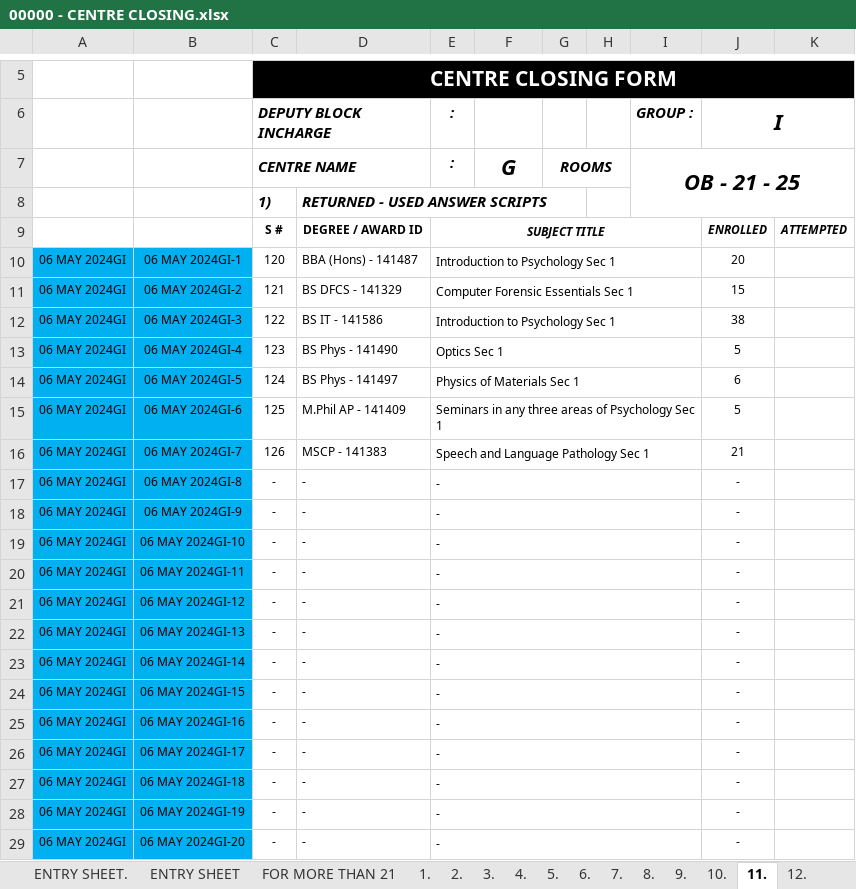
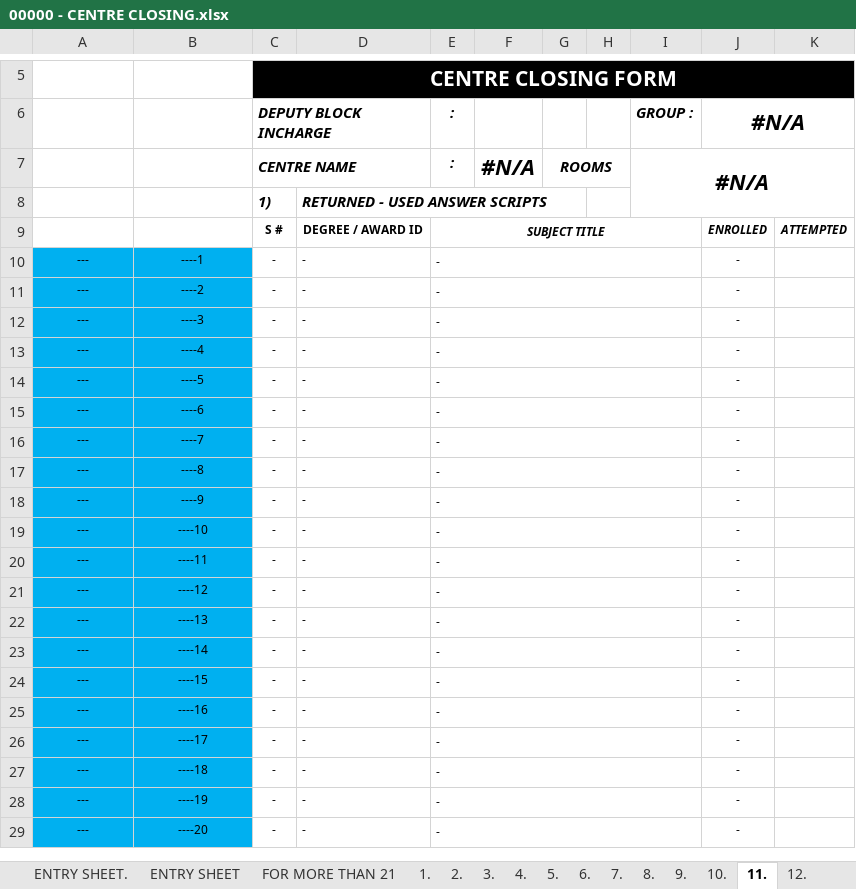
Before and after one commit to lguresult/bashir102, an Excel workbook: SPRING 2024/00000 - CENTRE CLOSING.xlsx, sheet 11., drawn as a sheet; only a part is shown, gaps mark what is left out; values as stored, in another font and other column widths than the file's, no borders; removed rows and columns are numbered as before the commit, all else as after; the diff covers the shown part only; the diff names each change by its address in the sheet, - before the commit and + after, or states it on an @@ line.

```diff
--- a/SPRING 2024/00000 - CENTRE CLOSING.xlsx (sheet 11.)
+++ b/SPRING 2024/00000 - CENTRE CLOSING.xlsx (sheet 11.)
-J6: I
+J6: #N/A
-F7: G
+F7: #N/A
-I7 (GROUP :): OB - 21 - 25
+I7 (GROUP :): #N/A
-row 10: 06 MAY 2024GI | 06 MAY 2024GI-1 | 120 | BBA (Hons) - 141487 | Introduction to Psychology Sec 1 |  |  |  |  | 20
-row 11: 06 MAY 2024GI | 06 MAY 2024GI-2 | 121 | BS DFCS - 141329 | Computer Forensic Essentials Sec 1 |  |  |  |  | 15
-row 12: 06 MAY 2024GI | 06 MAY 2024GI-3 | 122 | BS IT - 141586 | Introduction to Psychology Sec 1 |  |  |  |  | 38
-row 13: 06 MAY 2024GI | 06 MAY 2024GI-4 | 123 | BS Phys - 141490 | Optics Sec 1 |  |  |  |  | 5
-row 14: 06 MAY 2024GI | 06 MAY 2024GI-5 | 124 | BS Phys - 141497 | Physics of Materials Sec 1 |  |  |  |  | 6
-row 15: 06 MAY 2024GI | 06 MAY 2024GI-6 | 125 | M.Phil AP - 141409 | Seminars in any three areas of Psychology Sec 1 |  |  |  |  | 5
-row 16: 06 MAY 2024GI | 06 MAY 2024GI-7 | 126 | MSCP - 141383 | Speech and Language Pathology Sec 1 |  |  |  |  | 21
+row 10: --- | ----1 | - | - | - |  |  |  |  | -
-A11: 06 MAY 2024GI
+A11: ---
-B11: 06 MAY 2024GI-8
+B11: ----2
+row 12: --- | ----3 | - | - | - |  |  |  |  | -
-A13: 06 MAY 2024GI
+A13: ---
-B13: 06 MAY 2024GI-9
+B13: ----4
+row 14: --- | ----5 | - | - | - |  |  |  |  | -
+row 15: --- | ----6 | - | - | - |  |  |  |  | -
+row 16: --- | ----7 | - | - | - |  |  |  |  | -
+row 17: --- | ----8 | - | - | - |  |  |  |  | -
+row 18: --- | ----9 | - | - | - |  |  |  |  | -
-A19:A29: 06 MAY 2024GI
+A19:A29: ---
-B19: 06 MAY 2024GI-10
+B19: ----10
-B20: 06 MAY 2024GI-11
+B20: ----11
-B21: 06 MAY 2024GI-12
+B21: ----12
-B22: 06 MAY 2024GI-13
+B22: ----13
-B23: 06 MAY 2024GI-14
+B23: ----14
-B24: 06 MAY 2024GI-15
+B24: ----15
-B25: 06 MAY 2024GI-16
+B25: ----16
-B26: 06 MAY 2024GI-17
+B26: ----17
-B27: 06 MAY 2024GI-18
+B27: ----18
-B28: 06 MAY 2024GI-19
+B28: ----19
-B29: 06 MAY 2024GI-20
+B29: ----20
```
Also changed, not shown: 6 edited cells elsewhere in this sheet, sheet FOR MORE THAN 21, sheet 3., sheet 1., sheet ENTRY SHEET, sheet 8., sheet 4., 15 more sheets, formulas that keep their value.
